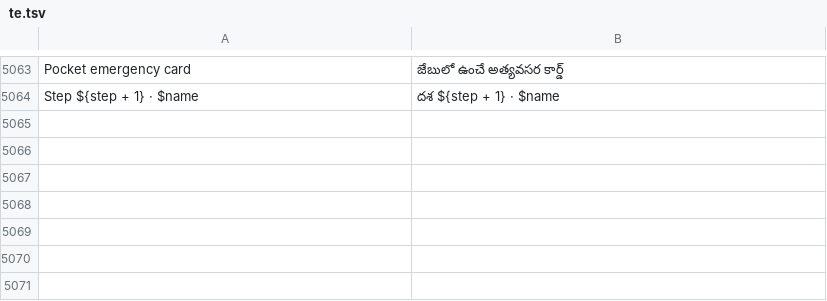
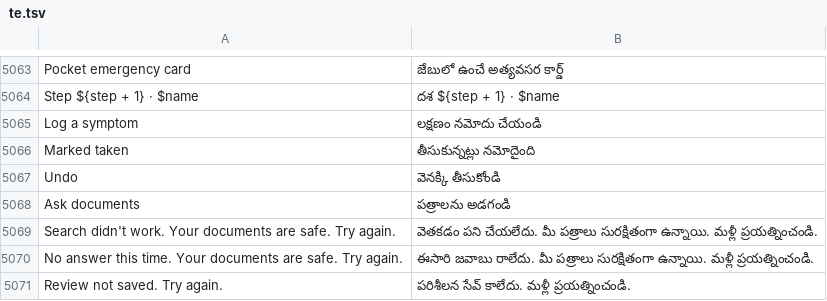
Before and after one commit to basithladdu/healthathon, a TSV file: android/app/src/main/resources/i18n/te.tsv, drawn as a sheet; only a part is shown, gaps mark what is left out.

Commit message:
Health flows: Undo for a one-tap Taken dose, fewer buttons on symptom cards, documents list above the fold
- One-tap Taken is held 6 s with an inline 'Marked taken · Undo' (Today doses and Care medicine cards). Undo writes nothing (no report, no Missed); the tick is written when the window ends, on the next dose tap, when the list leaves the screen or the app goes to the background. DoseUndoWindowTest covers it.
- Symptom cards: See graph + Update rating, Pain has gone (0) for pain, View on body/Edit/Remove in one 'More' list (6 -> <=4 buttons). 'How are you feeling?' -> 'Log a symptom'.
- Documents: Timeline/Ask tiles -> two slim buttons, only non-empty folders shown, plain error lines (also Ask and Review).
- Reminders: removed the duplicate Open settings button (the switch opens the dialog).
- EN+HI inline, te/ur/kn tsv lines added. Clinical, drug/dose and Source text unchanged. Not compiled (no Gradle per owner); signatures read from source. [skip ci]

```diff
--- a/android/app/src/main/resources/i18n/te.tsv
+++ b/android/app/src/main/resources/i18n/te.tsv
@@ -5064 +5064,8 @@ Pocket emergency card	జేబులో ఉంచే అత్యవసర క
 Step ${step + 1} · $name	దశ ${step + 1} · $name
+Log a symptom	లక్షణం నమోదు చేయండి
+Marked taken	తీసుకున్నట్లు నమోదైంది
+Undo	వెనక్కి తీసుకోండి
+Ask documents	పత్రాలను అడగండి
+Search didn't work. Your documents are safe. Try again.	వెతకడం పని చేయలేదు. మీ పత్రాలు సురక్షితంగా ఉన్నాయి. మళ్లీ ప్రయత్నించండి.
+No answer this time. Your documents are safe. Try again.	ఈసారి జవాబు రాలేదు. మీ పత్రాలు సురక్షితంగా ఉన్నాయి. మళ్లీ ప్రయత్నించండి.
+Review not saved. Try again.	పరిశీలన సేవ్ కాలేదు. మళ్లీ ప్రయత్నించండి.
```
Also changed, not shown: android/app/src/main/resources/i18n/kn.tsv, android/app/src/main/resources/i18n/ur.tsv, 9 other files.
